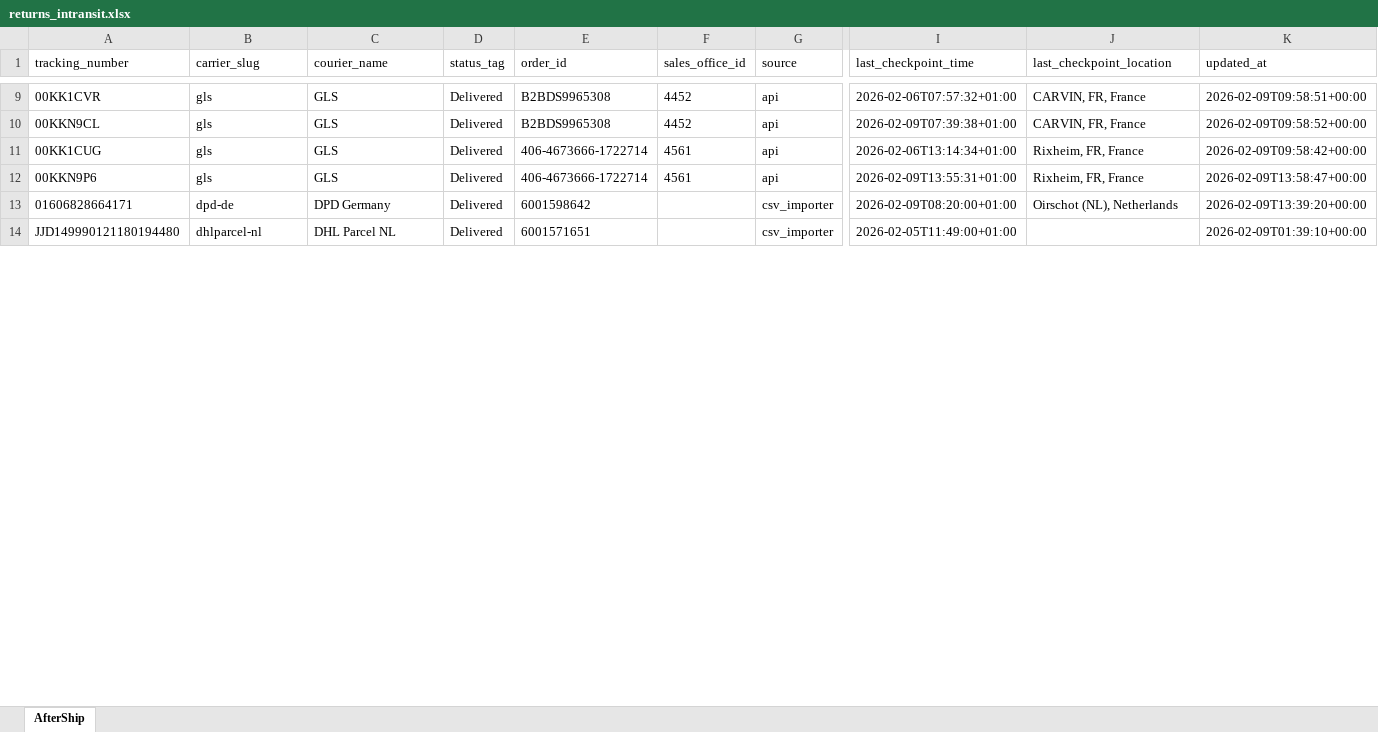
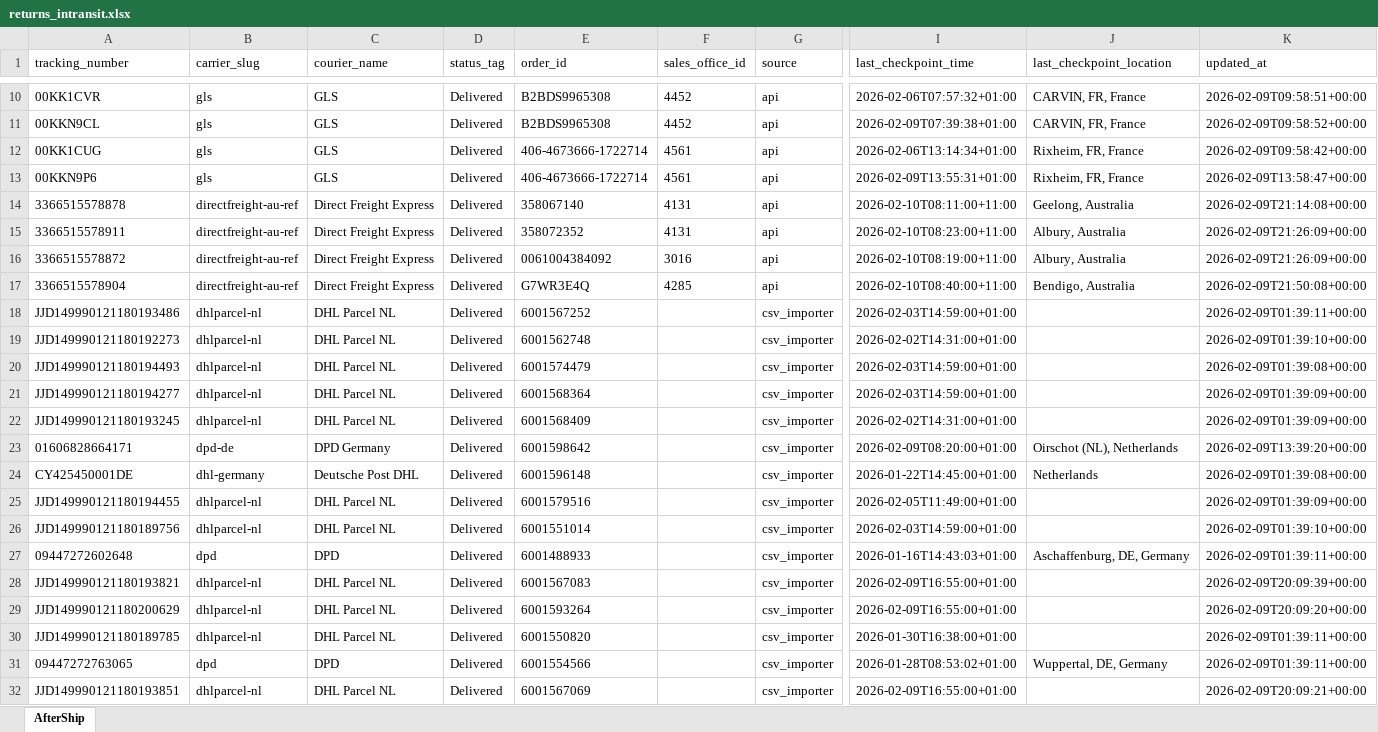
Before and after one commit to Gleamm89/Return-Shipments, an Excel workbook: docs/data/returns_intransit.xlsx, sheet AfterShip, drawn as a sheet; only a part is shown, gaps mark what is left out; the shorter side is filled out with more unchanged rows; values as stored, in another font and other column widths than the file's, no borders; rows hold the shown columns only; the diff covers the shown part only; the diff names each change by its address in the sheet, - before the commit and + after, or states it on an @@ line.

```diff
--- a/docs/data/returns_intransit.xlsx (sheet AfterShip)
+++ b/docs/data/returns_intransit.xlsx (sheet AfterShip)
+row 14: 3366515578878 | directfreight-au-ref | Direct Freight Express | Delivered | 358067140 | 4131 | api | 2026-02-10T08:11:00+11:00 | Geelong, Australia | 2026-02-09T21:14:08+00:00
+row 15: 3366515578911 | directfreight-au-ref | Direct Freight Express | Delivered | 358072352 | 4131 | api | 2026-02-10T08:23:00+11:00 | Albury, Australia | 2026-02-09T21:26:09+00:00
+row 16: 3366515578872 | directfreight-au-ref | Direct Freight Express | Delivered | 0061004384092 | 3016 | api | 2026-02-10T08:19:00+11:00 | Albury, Australia | 2026-02-09T21:26:09+00:00
+row 17: 3366515578904 | directfreight-au-ref | Direct Freight Express | Delivered | G7WR3E4Q | 4285 | api | 2026-02-10T08:40:00+11:00 | Bendigo, Australia | 2026-02-09T21:50:08+00:00
+row 18: JJD149990121180193486 | dhlparcel-nl | DHL Parcel NL | Delivered | 6001567252 |  | csv_importer | 2026-02-03T14:59:00+01:00 |  | 2026-02-09T01:39:11+00:00
+row 19: JJD149990121180192273 | dhlparcel-nl | DHL Parcel NL | Delivered | 6001562748 |  | csv_importer | 2026-02-02T14:31:00+01:00 |  | 2026-02-09T01:39:10+00:00
+row 20: JJD149990121180194493 | dhlparcel-nl | DHL Parcel NL | Delivered | 6001574479 |  | csv_importer | 2026-02-03T14:59:00+01:00 |  | 2026-02-09T01:39:08+00:00
+row 21: JJD149990121180194277 | dhlparcel-nl | DHL Parcel NL | Delivered | 6001568364 |  | csv_importer | 2026-02-03T14:59:00+01:00 |  | 2026-02-09T01:39:09+00:00
@@ row 15 moved to row 22: JJD149990121180193245 @@
@@ row 34 moved to row 24: CY425450001DE @@
+row 25: JJD149990121180194455 | dhlparcel-nl | DHL Parcel NL | Delivered | 6001579516 |  | csv_importer | 2026-02-05T11:49:00+01:00 |  | 2026-02-09T01:39:09+00:00
+row 26: JJD149990121180189756 | dhlparcel-nl | DHL Parcel NL | Delivered | 6001551014 |  | csv_importer | 2026-02-03T14:59:00+01:00 |  | 2026-02-09T01:39:10+00:00
@@ row 35 moved to row 27: 09447272602648 @@
+row 28: JJD149990121180193821 | dhlparcel-nl | DHL Parcel NL | Delivered | 6001567083 |  | csv_importer | 2026-02-09T16:55:00+01:00 |  | 2026-02-09T20:09:39+00:00
+row 29: JJD149990121180200629 | dhlparcel-nl | DHL Parcel NL | Delivered | 6001593264 |  | csv_importer | 2026-02-09T16:55:00+01:00 |  | 2026-02-09T20:09:20+00:00
@@ row 20 moved to row 30: JJD149990121180189785 @@
@@ row 26 moved to row 31: 09447272763065 @@
+row 32: JJD149990121180193851 | dhlparcel-nl | DHL Parcel NL | Delivered | 6001567069 |  | csv_importer | 2026-02-09T16:55:00+01:00 |  | 2026-02-09T20:09:21+00:00
```
Also changed, not shown: 3 added rows, 17 removed rows, 20 moved rows and 55 edited cells elsewhere in this sheet, 2 other files.
